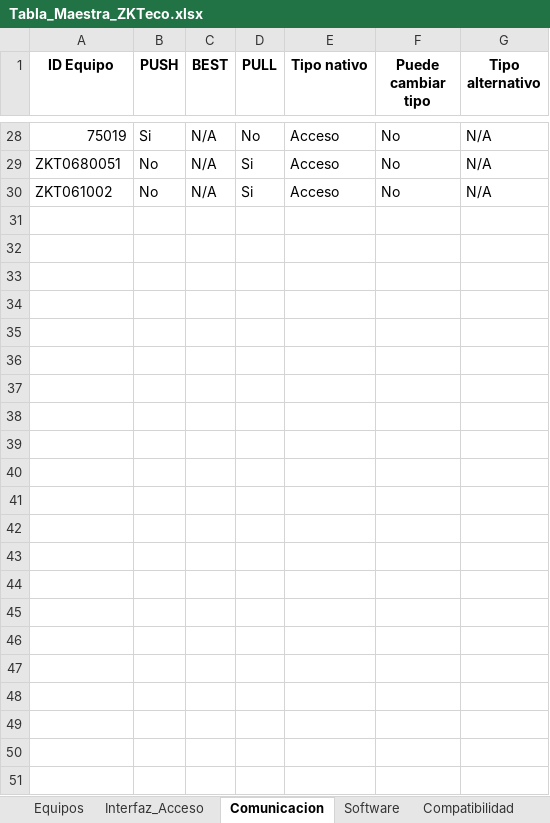
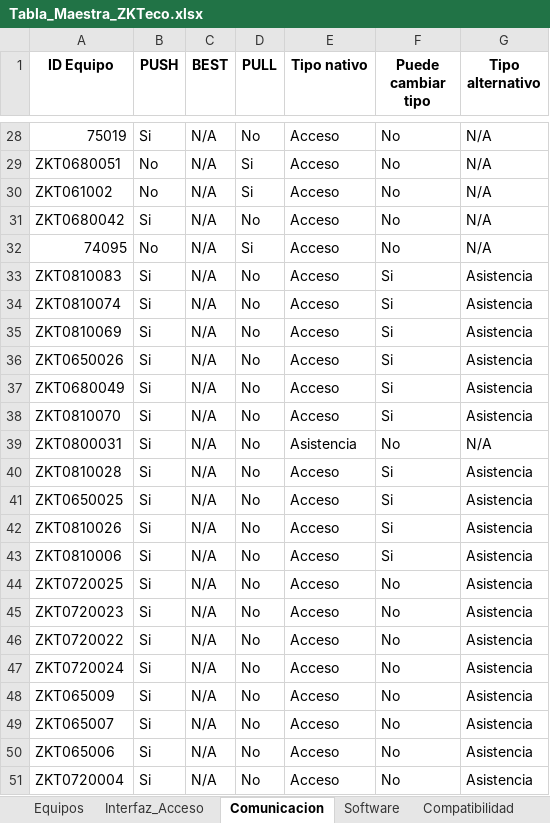
Before and after one commit to RamonTVC/ingenieria-tvc, an Excel workbook: recomendador/Tabla_Maestra_ZKTeco.xlsx, sheet Comunicacion, drawn as a sheet; only a part is shown, gaps mark what is left out; values as stored, in another font and other column widths than the file's, no borders; the diff covers the shown part only; the diff names each change by its address in the sheet, - before the commit and + after, or states it on an @@ line.

```diff
--- a/recomendador/Tabla_Maestra_ZKTeco.xlsx (sheet Comunicacion)
+++ b/recomendador/Tabla_Maestra_ZKTeco.xlsx (sheet Comunicacion)
+row 31: ZKT0680042 | Si | N/A | No | Acceso | No | N/A
+row 32: 74095 | No | N/A | Si | Acceso | No | N/A
+row 33: ZKT0810083 | Si | N/A | No | Acceso | Si | Asistencia
+row 34: ZKT0810074 | Si | N/A | No | Acceso | Si | Asistencia
+row 35: ZKT0810069 | Si | N/A | No | Acceso | Si | Asistencia
+row 36: ZKT0650026 | Si | N/A | No | Acceso | Si | Asistencia
+row 37: ZKT0680049 | Si | N/A | No | Acceso | Si | Asistencia
+row 38: ZKT0810070 | Si | N/A | No | Acceso | Si | Asistencia
+row 39: ZKT0800031 | Si | N/A | No | Asistencia | No | N/A
+row 40: ZKT0810028 | Si | N/A | No | Acceso | Si | Asistencia
+row 41: ZKT0650025 | Si | N/A | No | Acceso | Si | Asistencia
+row 42: ZKT0810026 | Si | N/A | No | Acceso | Si | Asistencia
+row 43: ZKT0810006 | Si | N/A | No | Acceso | Si | Asistencia
+row 44: ZKT0720025 | Si | N/A | No | Acceso | No | Asistencia
+row 45: ZKT0720023 | Si | N/A | No | Acceso | No | Asistencia
+row 46: ZKT0720022 | Si | N/A | No | Acceso | No | Asistencia
+row 47: ZKT0720024 | Si | N/A | No | Acceso | No | Asistencia
+row 48: ZKT065009 | Si | N/A | No | Acceso | No | Asistencia
+row 49: ZKT065007 | Si | N/A | No | Acceso | No | Asistencia
+row 50: ZKT065006 | Si | N/A | No | Acceso | No | Asistencia
+row 51: ZKT0720004 | Si | N/A | No | Acceso | No | Asistencia
```
Also changed, not shown: 4 edited cells and cell formats elsewhere in this sheet, sheet Equipos, sheet Compatibilidad, sheet Interfaz_Acceso, 27 other files.
